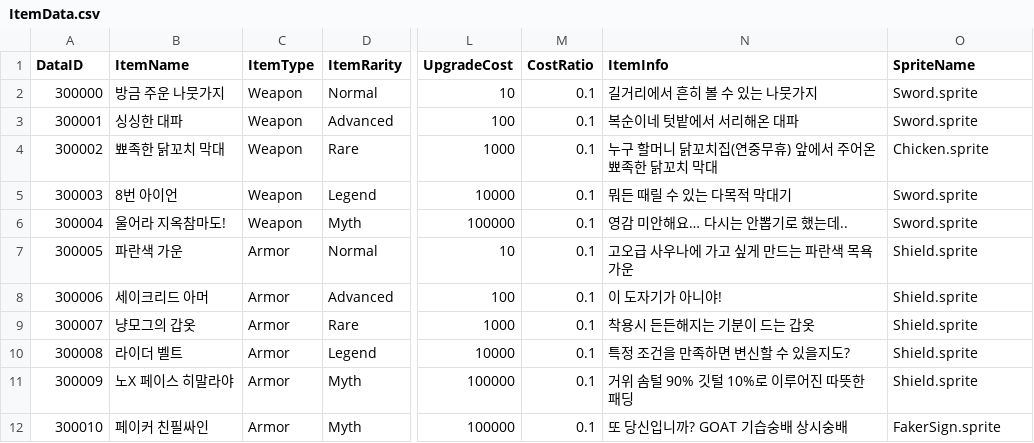
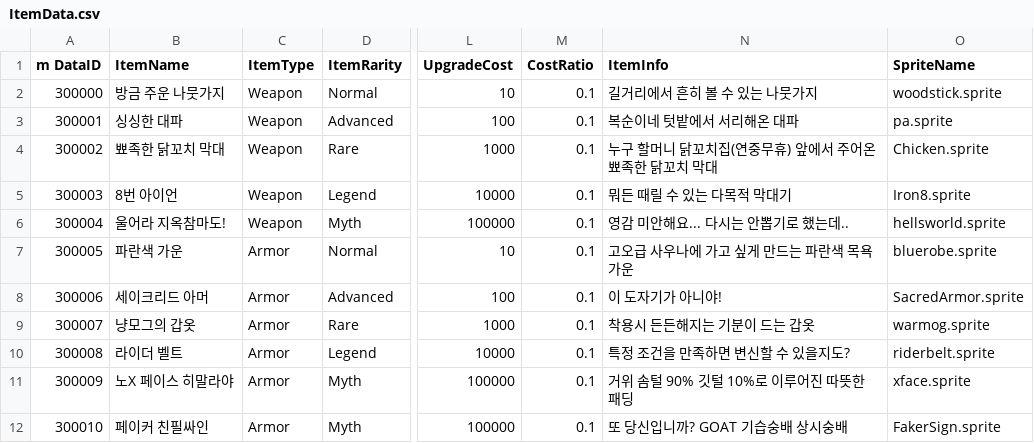
Before and after one commit to csh-1234/2D_ClickerProject, a CSV file: Slime_Clicker_Project/Assets/StreamingAssets/Data/Excel/ItemData.csv, drawn as a sheet; only a part is shown, gaps mark what is left out; the diff names each change by its address in the sheet, - before the commit and + after, or states it on an @@ line.

```diff
--- a/Slime_Clicker_Project/Assets/StreamingAssets/Data/Excel/ItemData.csv
+++ b/Slime_Clicker_Project/Assets/StreamingAssets/Data/Excel/ItemData.csv
-A1: DataID
+A1: m DataID
-O2 (SpriteName): Sword.sprite
+O2 (SpriteName): woodstick.sprite
-O3 (SpriteName): Sword.sprite
+O3 (SpriteName): pa.sprite
-O5 (SpriteName): Sword.sprite
+O5 (SpriteName): Iron8.sprite
-N6 (ItemInfo): 영감 미안해요… 다시는 안뽑기로 했는데..
+N6 (ItemInfo): 영감 미안해요... 다시는 안뽑기로 했는데..
-O6 (SpriteName): Sword.sprite
+O6 (SpriteName): hellsworld.sprite
-O7 (SpriteName): Shield.sprite
+O7 (SpriteName): bluerobe.sprite
-O8 (SpriteName): Shield.sprite
+O8 (SpriteName): SacredArmor.sprite
-O9 (SpriteName): Shield.sprite
+O9 (SpriteName): warmog.sprite
-O10 (SpriteName): Shield.sprite
+O10 (SpriteName): riderbelt.sprite
-O11 (SpriteName): Shield.sprite
+O11 (SpriteName): xface.sprite
```
Also changed, not shown: Slime_Clicker_Project/Assets/StreamingAssets/Data/Excel/CreatureData.csv, Slime_Clicker_Project/Assets/StreamingAssets/Data/Excel/SkillData.csv, 31 other files.
